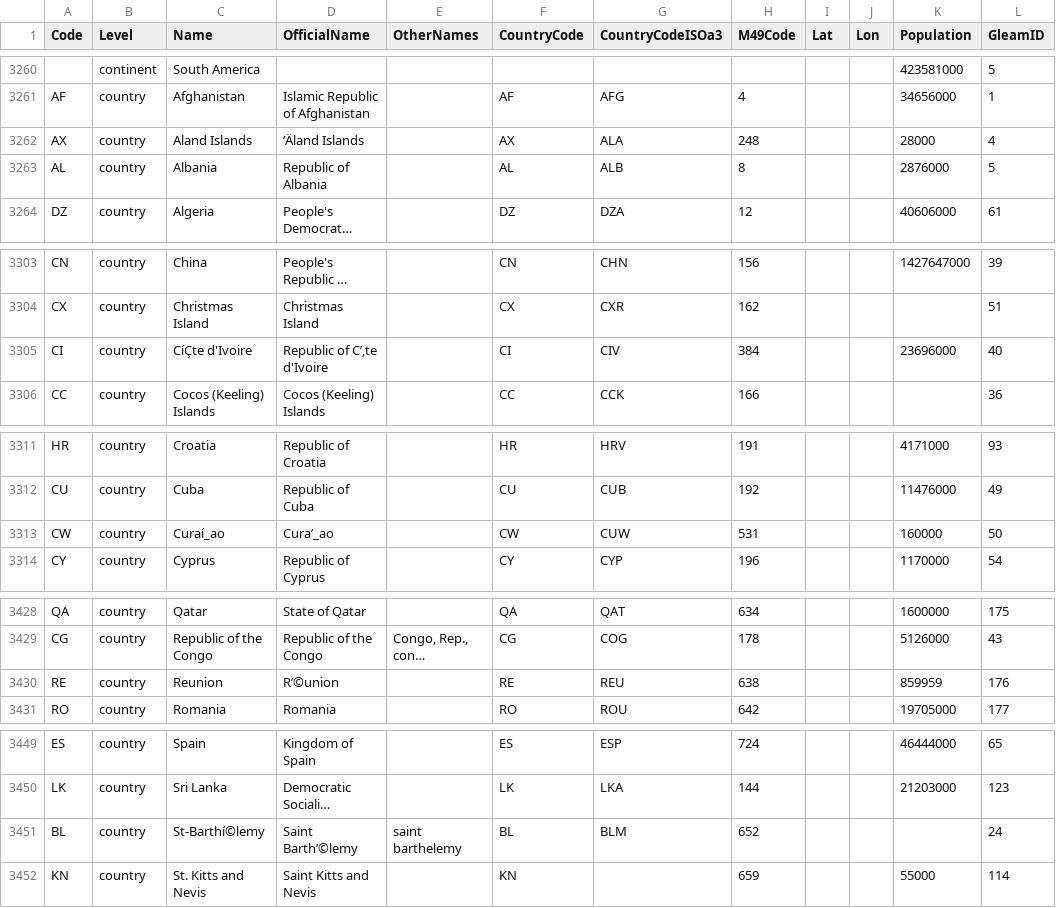
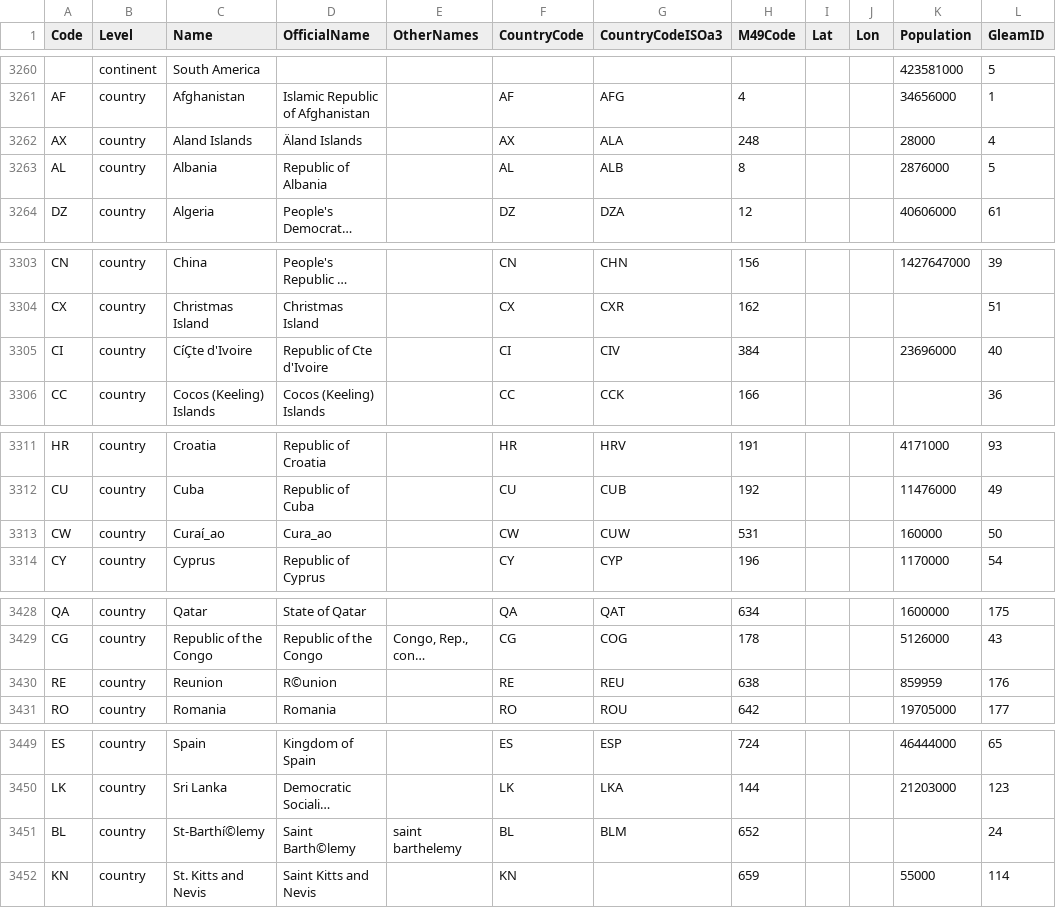
Before and after one commit to epidemics/epimodel-covid-data, a CSV file: regions_new_merged.csv, drawn as a sheet; only a part is shown, gaps mark what is left out; long unchanged cells end in …; the diff covers the shown part only; the diff names each change by its address in the sheet, - before the commit and + after, or states it on an @@ line.

```diff
--- a/regions_new_merged.csv
+++ b/regions_new_merged.csv
-D3262 (OfficialName): ’Äland Islands
+D3262 (OfficialName): Äland Islands
-D3305 (OfficialName): Republic of C’‚te d'Ivoire
+D3305 (OfficialName): Republic of Cte d'Ivoire
-D3313 (OfficialName): Cura’_ao
+D3313 (OfficialName): Cura_ao
-D3430 (OfficialName): R’©union
+D3430 (OfficialName): R©union
-D3451 (OfficialName): Saint Barth’©lemy
+D3451 (OfficialName): Saint Barth©lemy
```
Also changed, not shown: 1 edited cell elsewhere in this file.
